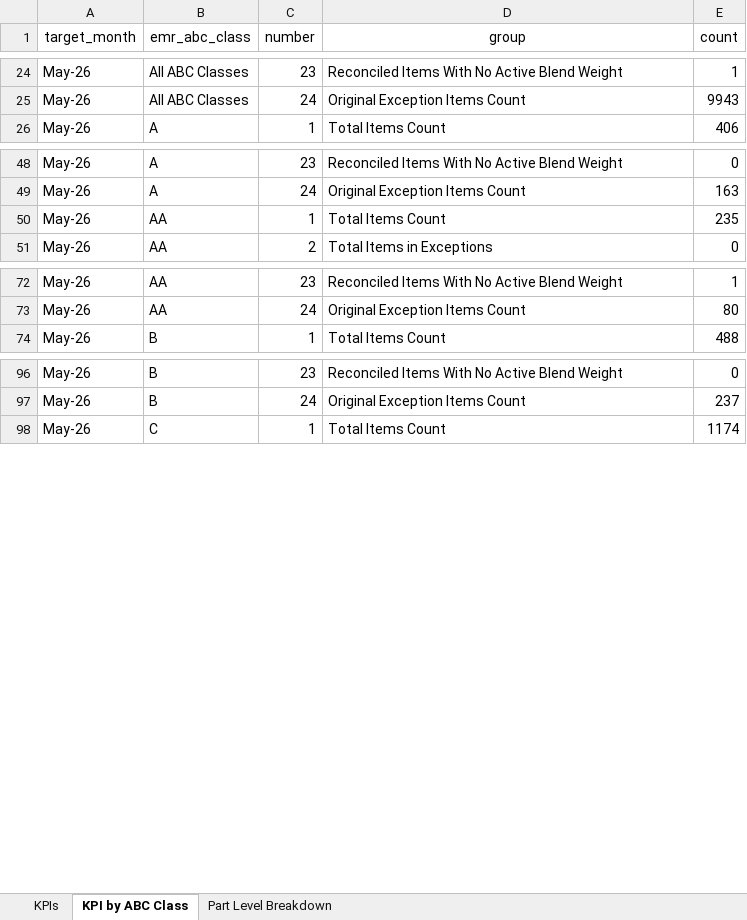
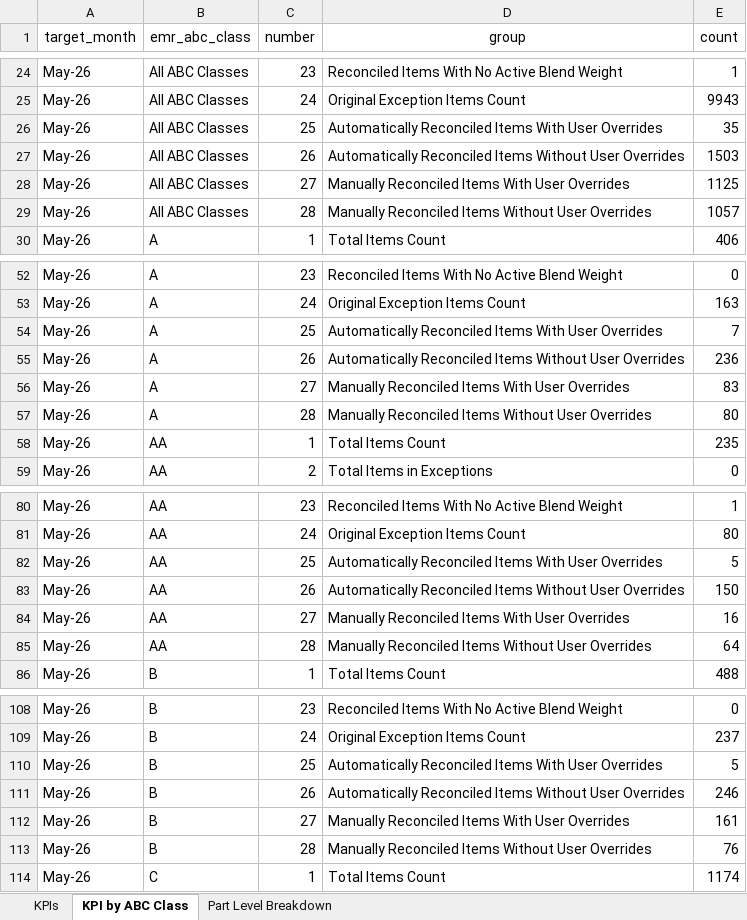
Before and after one commit to Analytical-Factor/fva-dashboard, an Excel workbook: EMR - Audit Reports - May 2026.xlsx, sheet KPI by ABC Class, drawn as a sheet; only a part is shown, gaps mark what is left out; values as stored, in another font and other column widths than the file's, no borders; the diff covers the shown part only; the diff names each change by its address in the sheet, - before the commit and + after, or states it on an @@ line.

Commit message:
Add reconciliation override audit breakdown

```diff
--- a/EMR - Audit Reports - May 2026.xlsx (sheet KPI by ABC Class)
+++ b/EMR - Audit Reports - May 2026.xlsx (sheet KPI by ABC Class)
+row 26: May-26 | All ABC Classes | 25 | Automatically Reconciled Items With User Overrides | 35
+row 27: May-26 | All ABC Classes | 26 | Automatically Reconciled Items Without User Overrides | 1503
+row 28: May-26 | All ABC Classes | 27 | Manually Reconciled Items With User Overrides | 1125
+row 29: May-26 | All ABC Classes | 28 | Manually Reconciled Items Without User Overrides | 1057
+row 54: May-26 | A | 25 | Automatically Reconciled Items With User Overrides | 7
+row 55: May-26 | A | 26 | Automatically Reconciled Items Without User Overrides | 236
+row 56: May-26 | A | 27 | Manually Reconciled Items With User Overrides | 83
+row 57: May-26 | A | 28 | Manually Reconciled Items Without User Overrides | 80
+row 82: May-26 | AA | 25 | Automatically Reconciled Items With User Overrides | 5
+row 83: May-26 | AA | 26 | Automatically Reconciled Items Without User Overrides | 150
+row 84: May-26 | AA | 27 | Manually Reconciled Items With User Overrides | 16
+row 85: May-26 | AA | 28 | Manually Reconciled Items Without User Overrides | 64
+row 110: May-26 | B | 25 | Automatically Reconciled Items With User Overrides | 5
+row 111: May-26 | B | 26 | Automatically Reconciled Items Without User Overrides | 246
+row 112: May-26 | B | 27 | Manually Reconciled Items With User Overrides | 161
+row 113: May-26 | B | 28 | Manually Reconciled Items Without User Overrides | 76
```
Also changed, not shown: 36 added rows elsewhere in this sheet, EMR - Audit Reports - April 2026.xlsx, EMR - Audit Reports - February 2026.xlsx, 6 other files.
